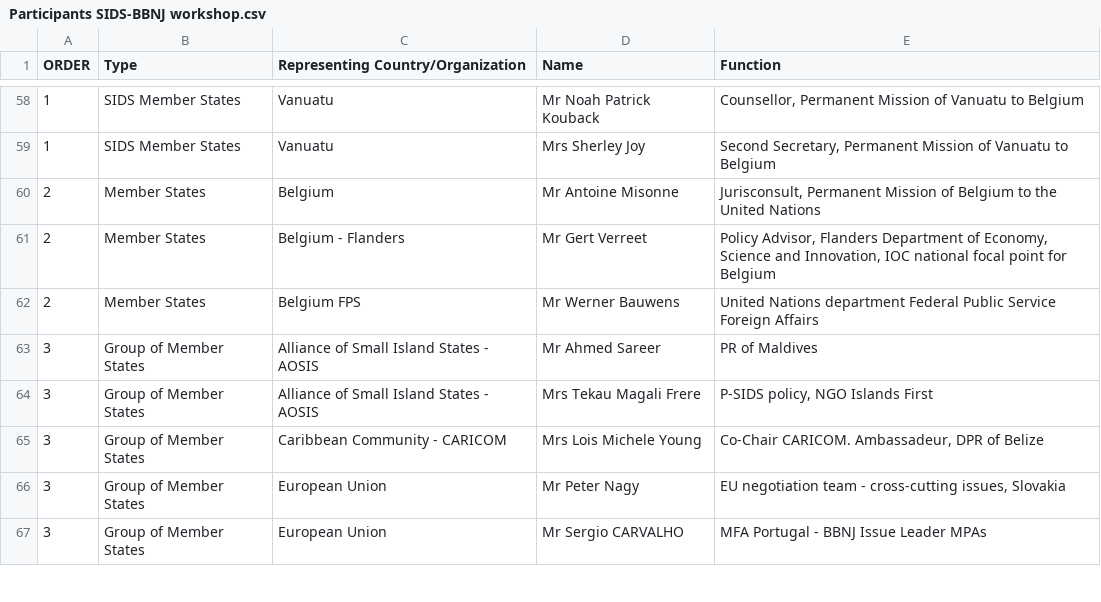
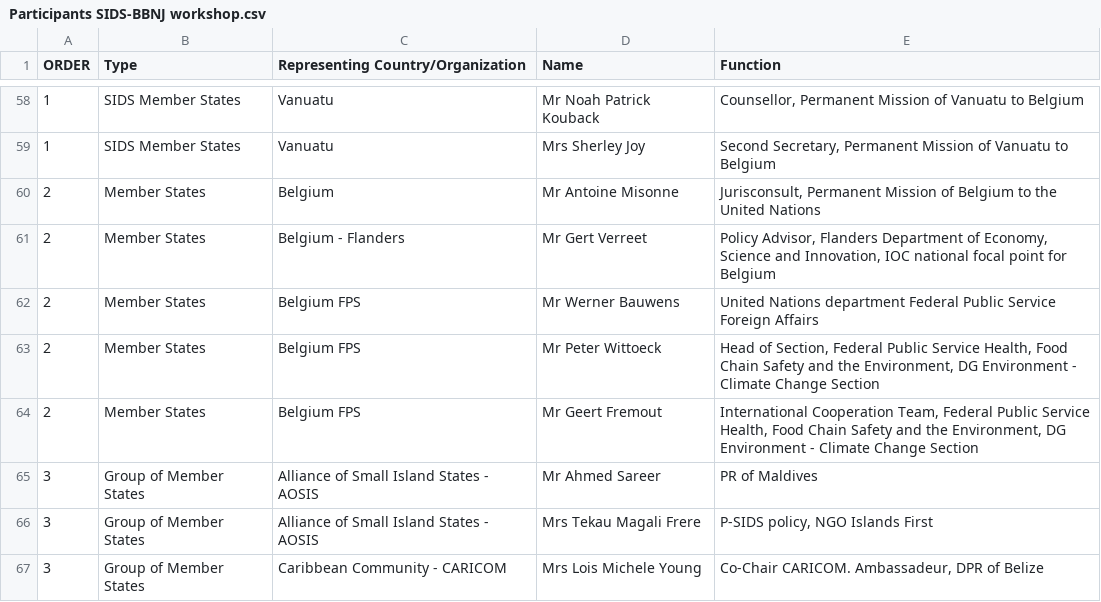
Before and after one commit to iobis/sidsworkshop, a CSV file: Participants SIDS-BBNJ workshop.csv, drawn as a sheet; only a part is shown, gaps mark what is left out; the shorter side is filled out with more unchanged rows.

```diff
--- a/Participants SIDS-BBNJ workshop.csv
+++ b/Participants SIDS-BBNJ workshop.csv
@@ -62,2 +62,4 @@
 2,Member States,Belgium FPS,Mr Werner Bauwens,United Nations department Federal Public Service Foreign Affairs
+2,Member States,Belgium FPS,Mr Peter Wittoeck,"Head of Section, Federal Public Service Health, Food Chain Safety and the Environment, DG Environment - Climate Change Section"
+2,Member States,Belgium FPS,Mr Geert Fremout,"International Cooperation Team, Federal Public Service Health, Food Chain Safety and the Environment, DG Environment - Climate Change Section"
 3,Group of Member States,Alliance of Small Island States - AOSIS,Mr Ahmed Sareer,PR of Maldives
```
Also changed, not shown: programme-for-web.csv, 13 other files.
